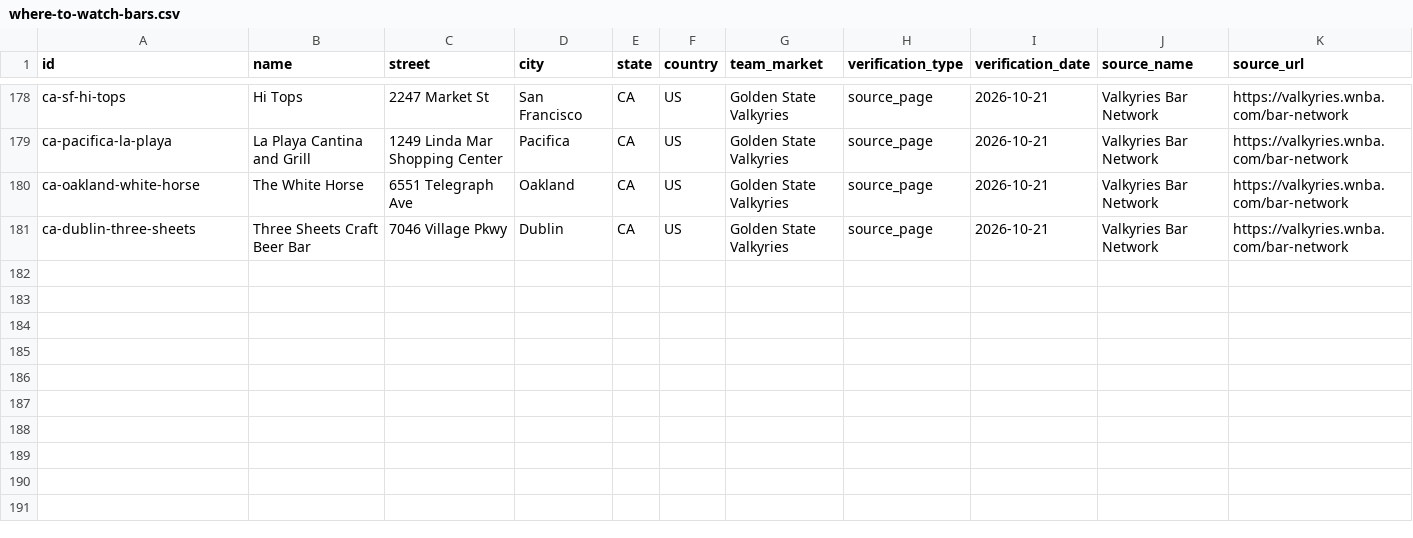
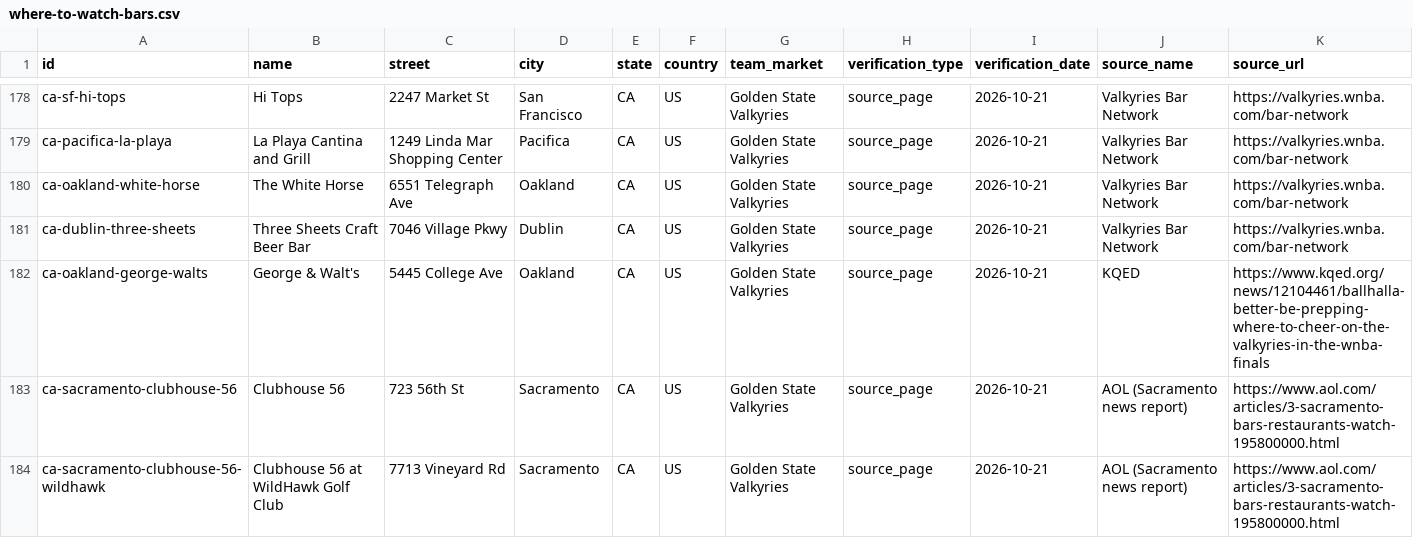
Before and after one commit to ryanmoalemi/fullcourtbuckets, a CSV file: data/where-to-watch-bars.csv, drawn as a sheet; only a part is shown, gaps mark what is left out; rows hold the shown columns only; the diff covers the shown part only; the diff names each change by its address in the sheet, - before the commit and + after, or states it on an @@ line.

Commit message:
Where to watch: George & Walt's (KQED), Clubhouse 56 x2, Midtown Lounge, Bambina's (Sacramento report); Tailgate closed Tue/Wed note

```diff
--- a/data/where-to-watch-bars.csv
+++ b/data/where-to-watch-bars.csv
+row 182: ca-oakland-george-walts | George & Walt's | 5445 College Ave | Oakland | CA | US | Golden State Valkyries | source_page | 2026-10-21 | KQED | https://www.kqed.org/news/12104461/ballhalla-better-be-prepping-where-to-cheer-on-the-valkyries-in-the-wnba-finals
+row 183: ca-sacramento-clubhouse-56 | Clubhouse 56 | 723 56th St | Sacramento | CA | US | Golden State Valkyries | source_page | 2026-10-21 | AOL (Sacramento news report) | https://www.aol.com/articles/3-sacramento-bars-restaurants-watch-195800000.html
+row 184: ca-sacramento-clubhouse-56-wildhawk | Clubhouse 56 at WildHawk Golf Club | 7713 Vineyard Rd | Sacramento | CA | US | Golden State Valkyries | source_page | 2026-10-21 | AOL (Sacramento news report) | https://www.aol.com/articles/3-sacramento-bars-restaurants-watch-195800000.html
```
Also changed, not shown: 2 added rows and 3 edited cells elsewhere in this file, wnba/where-to-watch/where-to-watch-wnba-bars.csv, 7 other files.
